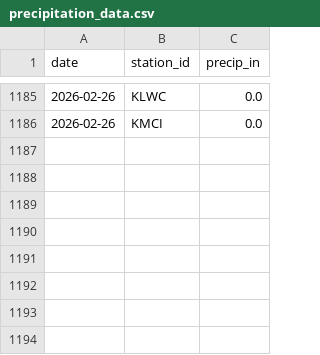
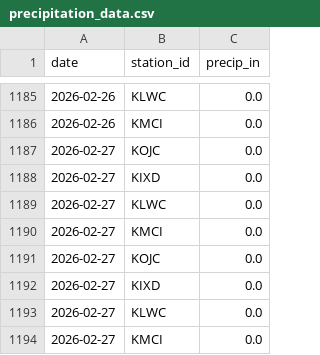
Before and after one commit to ty-stackhouse/weather-data, a CSV file: precipitation_data.csv, drawn as a sheet; only a part is shown, gaps mark what is left out; the diff names each change by its address in the sheet, - before the commit and + after, or states it on an @@ line.

```diff
--- a/precipitation_data.csv
+++ b/precipitation_data.csv
+row 1187: 2026-02-27 | KOJC | 0.0
+row 1188: 2026-02-27 | KIXD | 0.0
+row 1189: 2026-02-27 | KLWC | 0.0
+row 1190: 2026-02-27 | KMCI | 0.0
+row 1191: 2026-02-27 | KOJC | 0.0
+row 1192: 2026-02-27 | KIXD | 0.0
+row 1193: 2026-02-27 | KLWC | 0.0
+row 1194: 2026-02-27 | KMCI | 0.0
```
